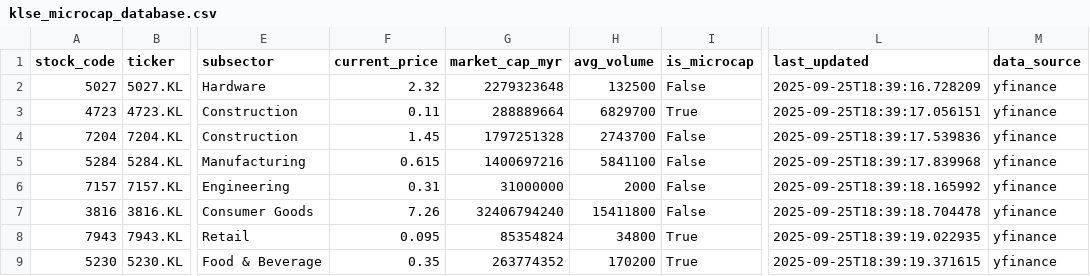
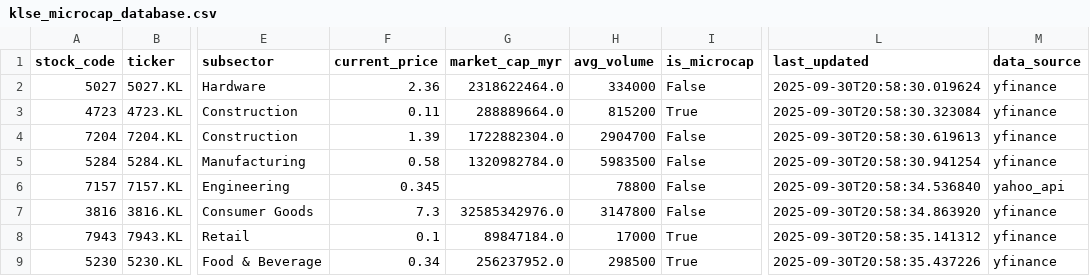
Before and after one commit to kosiew/ChatGPT-Micro-Cap-Experiment, a CSV file: KLSE_System/klse_microcap_database.csv, drawn as a sheet; only a part is shown, gaps mark what is left out; the diff covers the shown part only; the diff names each change by its address in the sheet, - before the commit and + after, or states it on an @@ line.

```diff
--- a/KLSE_System/klse_microcap_database.csv
+++ b/KLSE_System/klse_microcap_database.csv
-F2 (current_price): 2.32
+F2 (current_price): 2.36
-G2 (market_cap_myr): 2279323648
+G2 (market_cap_myr): 2318622464.0
-H2 (avg_volume): 132500
+H2 (avg_volume): 334000
-L2 (last_updated): 2025-09-25T18:39:16.728209
+L2 (last_updated): 2025-09-30T20:58:30.019624
-G3 (market_cap_myr): 288889664
+G3 (market_cap_myr): 288889664.0
-H3 (avg_volume): 6829700
+H3 (avg_volume): 815200
-L3 (last_updated): 2025-09-25T18:39:17.056151
+L3 (last_updated): 2025-09-30T20:58:30.323084
-F4 (current_price): 1.45
+F4 (current_price): 1.39
-G4 (market_cap_myr): 1797251328
+G4 (market_cap_myr): 1722882304.0
-H4 (avg_volume): 2743700
+H4 (avg_volume): 2904700
-L4 (last_updated): 2025-09-25T18:39:17.539836
+L4 (last_updated): 2025-09-30T20:58:30.619613
-F5 (current_price): 0.615
+F5 (current_price): 0.58
-G5 (market_cap_myr): 1400697216
+G5 (market_cap_myr): 1320982784.0
-H5 (avg_volume): 5841100
+H5 (avg_volume): 5983500
-L5 (last_updated): 2025-09-25T18:39:17.839968
+L5 (last_updated): 2025-09-30T20:58:30.941254
-F6 (current_price): 0.31
+F6 (current_price): 0.345
-G6 (market_cap_myr): 31000000
+G6 (market_cap_myr): (empty)
-H6 (avg_volume): 2000
+H6 (avg_volume): 78800
-L6 (last_updated): 2025-09-25T18:39:18.165992
+L6 (last_updated): 2025-09-30T20:58:34.536840
-M6 (data_source): yfinance
+M6 (data_source): yahoo_api
-F7 (current_price): 7.26
+F7 (current_price): 7.3
-G7 (market_cap_myr): 32406794240
+G7 (market_cap_myr): 32585342976.0
-H7 (avg_volume): 15411800
+H7 (avg_volume): 3147800
-L7 (last_updated): 2025-09-25T18:39:18.704478
+L7 (last_updated): 2025-09-30T20:58:34.863920
-F8 (current_price): 0.095
+F8 (current_price): 0.1
-G8 (market_cap_myr): 85354824
+G8 (market_cap_myr): 89847184.0
-H8 (avg_volume): 34800
+H8 (avg_volume): 17000
-L8 (last_updated): 2025-09-25T18:39:19.022935
+L8 (last_updated): 2025-09-30T20:58:35.141312
-F9 (current_price): 0.35
+F9 (current_price): 0.34
-G9 (market_cap_myr): 263774352
+G9 (market_cap_myr): 256237952.0
-H9 (avg_volume): 170200
+H9 (avg_volume): 298500
-L9 (last_updated): 2025-09-25T18:39:19.371615
+L9 (last_updated): 2025-09-30T20:58:35.437226
```
Also changed, not shown: 21 edited cells elsewhere in this file, 2 other files.
